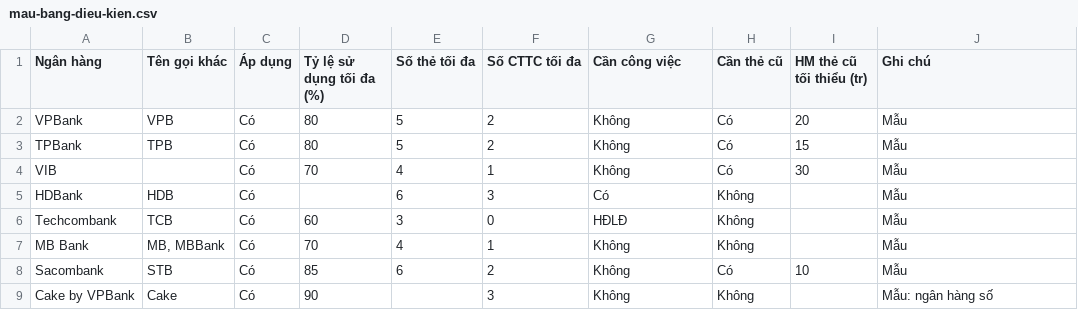
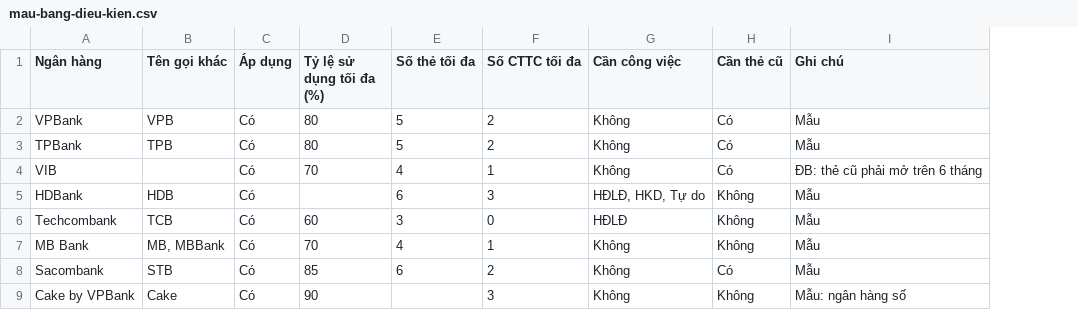
Before and after one commit to maingocson/kiem-tra-mo-the, a CSV file: mau-bang-dieu-kien.csv, drawn as a sheet; removed rows and columns are numbered as before the commit, all else as after; the diff names each change by its address in the sheet, - before the commit and + after, or states it on an @@ line.

```diff
--- a/mau-bang-dieu-kien.csv
+++ b/mau-bang-dieu-kien.csv
-column I (HM thẻ cũ tối thiểu (tr)), rows 2-8: 20 | 15 | 30 |  |  |  | 10
-I4 (Ghi chú): Mẫu
+I4 (Ghi chú): ĐB: thẻ cũ phải mở trên 6 tháng
-G5 (Cần công việc): Có
+G5 (Cần công việc): HĐLĐ, HKD, Tự do
```
Also changed, not shown: 2 other files.
